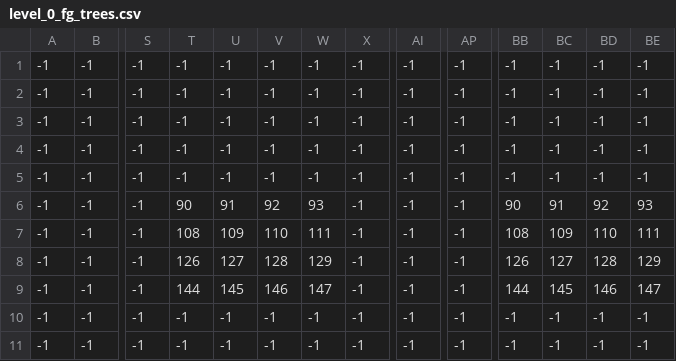
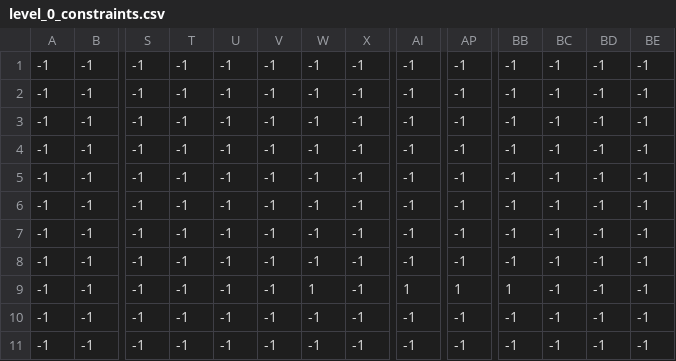
Before and after one commit to l1menz/FALAKPLATFORMERPROJECTARYAN, a CSV file: level_0_constraints.csv (was levels/0/level_0_fg_trees.csv), drawn as a sheet; only a part is shown, gaps mark what is left out; the diff names each change by its address in the sheet, - before the commit and + after, or states it on an @@ line.

```diff
--- a/levels/0/level_0_fg_trees.csv
+++ b/level_0_constraints.csv
-T6: 90
+T6: -1
-U6: 91
+U6: -1
-V6: 92
+V6: -1
-W6: 93
+W6: -1
-BB6: 90
+BB6: -1
-BC6: 91
+BC6: -1
-BD6: 92
+BD6: -1
-BE6: 93
+BE6: -1
-T7: 108
+T7: -1
-U7: 109
+U7: -1
-V7: 110
+V7: -1
-W7: 111
+W7: -1
-BB7: 108
+BB7: -1
-BC7: 109
+BC7: -1
-BD7: 110
+BD7: -1
-BE7: 111
+BE7: -1
-T8: 126
+T8: -1
-U8: 127
+U8: -1
-V8: 128
+V8: -1
-W8: 129
+W8: -1
-BB8: 126
+BB8: -1
-BC8: 127
+BC8: -1
-BD8: 128
+BD8: -1
-BE8: 129
+BE8: -1
-T9: 144
+T9: -1
-U9: 145
+U9: -1
-V9: 146
+V9: -1
-W9: 147
+W9: 1
-AI9: -1
+AI9: 1
-AP9: -1
+AP9: 1
-BB9: 144
+BB9: 1
-BC9: 145
+BC9: -1
-BD9: 146
+BD9: -1
-BE9: 147
+BE9: -1
```
Also changed, not shown: 43 other files.
